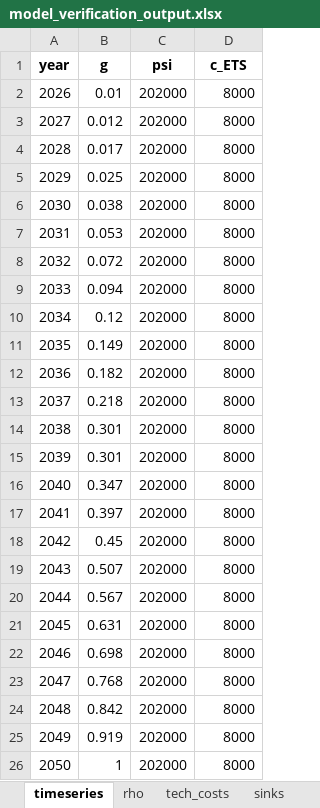
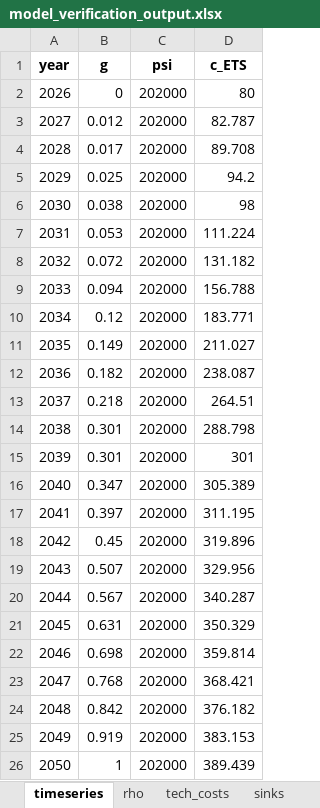
Before and after one commit to oitzingermaximilian/scm_model, an Excel workbook: model_verification_output.xlsx, sheet timeseries, drawn as a sheet; values as stored, in another font and other column widths than the file's, no borders; the diff names each change by its address in the sheet, - before the commit and + after, or states it on an @@ line.

```diff
--- a/model_verification_output.xlsx (sheet timeseries)
+++ b/model_verification_output.xlsx (sheet timeseries)
-B2 (g): 0.01
+B2 (g): 0
-D2 (c_ETS): 8000
+D2 (c_ETS): 80
-D3 (c_ETS): 8000
+D3 (c_ETS): 82.787
-D4 (c_ETS): 8000
+D4 (c_ETS): 89.708
-D5 (c_ETS): 8000
+D5 (c_ETS): 94.2
-D6 (c_ETS): 8000
+D6 (c_ETS): 98
-D7 (c_ETS): 8000
+D7 (c_ETS): 111.224
-D8 (c_ETS): 8000
+D8 (c_ETS): 131.182
-D9 (c_ETS): 8000
+D9 (c_ETS): 156.788
-D10 (c_ETS): 8000
+D10 (c_ETS): 183.771
-D11 (c_ETS): 8000
+D11 (c_ETS): 211.027
-D12 (c_ETS): 8000
+D12 (c_ETS): 238.087
-D13 (c_ETS): 8000
+D13 (c_ETS): 264.51
-D14 (c_ETS): 8000
+D14 (c_ETS): 288.798
-D15 (c_ETS): 8000
+D15 (c_ETS): 301
-D16 (c_ETS): 8000
+D16 (c_ETS): 305.389
-D17 (c_ETS): 8000
+D17 (c_ETS): 311.195
-D18 (c_ETS): 8000
+D18 (c_ETS): 319.896
-D19 (c_ETS): 8000
+D19 (c_ETS): 329.956
-D20 (c_ETS): 8000
+D20 (c_ETS): 340.287
-D21 (c_ETS): 8000
+D21 (c_ETS): 350.329
-D22 (c_ETS): 8000
+D22 (c_ETS): 359.814
-D23 (c_ETS): 8000
+D23 (c_ETS): 368.421
-D24 (c_ETS): 8000
+D24 (c_ETS): 376.182
-D25 (c_ETS): 8000
+D25 (c_ETS): 383.153
-D26 (c_ETS): 8000
+D26 (c_ETS): 389.439
```
Also changed, not shown: sheet sinks, sheet ng_trade, sheet ng_domestic_imports, sheet transport_costs, NG_flows_scm.xlsx, NG_flows_scm_output.xlsx, 5 other files.
